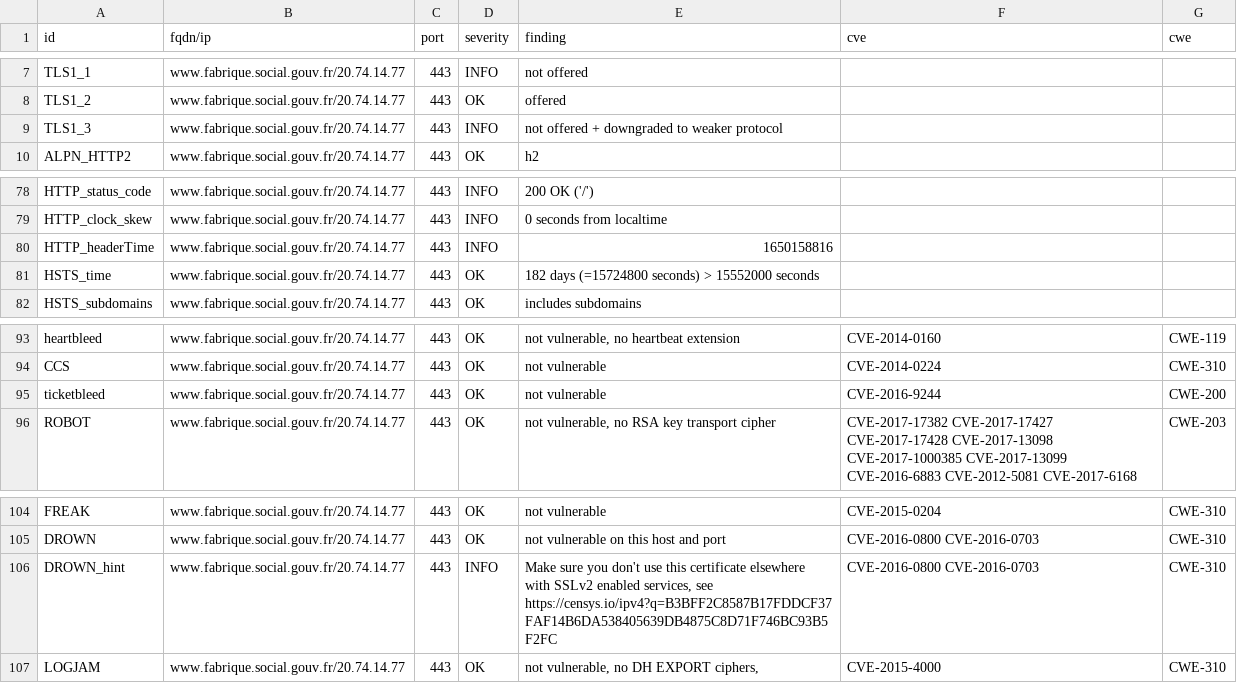
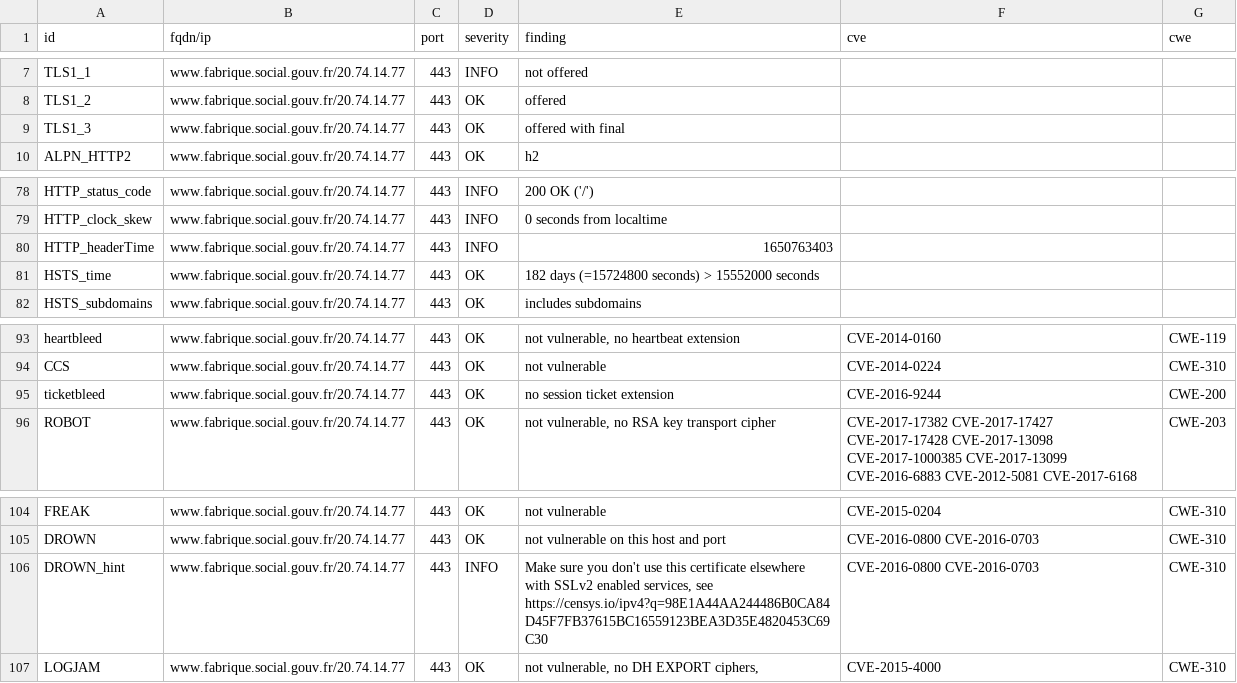
Before and after one commit to LucPIERREDITMERY/dashlordTest, a CSV file: results/aHR0cHM6Ly93d3cuZmFicmlxdWUuc29jaWFsLmdvdXYuZnI=/testssl.csv, drawn as a sheet; only a part is shown, gaps mark what is left out; the diff covers the shown part only.

Commit message:
update: https://www.fabrique.social.gouv.fr

```diff
--- a/results/aHR0cHM6Ly93d3cuZmFicmlxdWUuc29jaWFsLmdvdXYuZnI=/testssl.csv
+++ b/results/aHR0cHM6Ly93d3cuZmFicmlxdWUuc29jaWFsLmdvdXYuZnI=/testssl.csv
@@ -8,3 +8,3 @@
 "TLS1_2","www.fabrique.social.gouv.fr/20.74.14.77","443","OK","offered","",""
-"TLS1_3","www.fabrique.social.gouv.fr/20.74.14.77","443","INFO","not offered + downgraded to weaker protocol","",""
+"TLS1_3","www.fabrique.social.gouv.fr/20.74.14.77","443","OK","offered with final","",""
 "ALPN_HTTP2","www.fabrique.social.gouv.fr/20.74.14.77","443","OK","h2","",""
@@ -79,3 +79,3 @@
 "HTTP_clock_skew","www.fabrique.social.gouv.fr/20.74.14.77","443","INFO","0 seconds from localtime","",""
-"HTTP_headerTime","www.fabrique.social.gouv.fr/20.74.14.77","443","INFO","1650158816","",""
+"HTTP_headerTime","www.fabrique.social.gouv.fr/20.74.14.77","443","INFO","1650763403","",""
 "HSTS_time","www.fabrique.social.gouv.fr/20.74.14.77","443","OK","182 days (=15724800 seconds) > 15552000 seconds","",""
@@ -94,3 +94,3 @@
 "CCS","www.fabrique.social.gouv.fr/20.74.14.77","443","OK","not vulnerable","CVE-2014-0224","CWE-310"
-"ticketbleed","www.fabrique.social.gouv.fr/20.74.14.77","443","OK","not vulnerable","CVE-2016-9244","CWE-200"
+"ticketbleed","www.fabrique.social.gouv.fr/20.74.14.77","443","OK","no session ticket extension","CVE-2016-9244","CWE-200"
 "ROBOT","www.fabrique.social.gouv.fr/20.74.14.77","443","OK","not vulnerable, no RSA key transport cipher","CVE-2017-17382 CVE-2017-17427 CVE-2017-17428 CVE-2017-13098 CVE-2017-1000385 CVE-2017-13099 CVE-2016-6883 CVE-2012-5081 CVE-2017-6168","CWE-203"
@@ -105,3 +105,3 @@
 "DROWN","www.fabrique.social.gouv.fr/20.74.14.77","443","OK","not vulnerable on this host and port","CVE-2016-0800 CVE-2016-0703","CWE-310"
-"DROWN_hint","www.fabrique.social.gouv.fr/20.74.14.77","443","INFO","Make sure you don't use this certificate elsewhere with SSLv2 enabled services, see https://censys.io/ipv4?q=B3BFF2C8587B17FDDCF37FAF14B6DA538405639DB4875C8D71F746BC93B5F2FC","CVE-2016-0800 CVE-2016-0703","CWE-310"
+"DROWN_hint","www.fabrique.social.gouv.fr/20.74.14.77","443","INFO","Make sure you don't use this certificate elsewhere with SSLv2 enabled services, see https://censys.io/ipv4?q=98E1A44AA244486B0CA84D45F7FB37615BC16559123BEA3D35E4820453C69C30","CVE-2016-0800 CVE-2016-0703","CWE-310"
 "LOGJAM","www.fabrique.social.gouv.fr/20.74.14.77","443","OK","not vulnerable, no DH EXPORT ciphers,","CVE-2015-4000","CWE-310"
```
Also changed, not shown: 27 edited cells elsewhere in this file, 16 other files.
